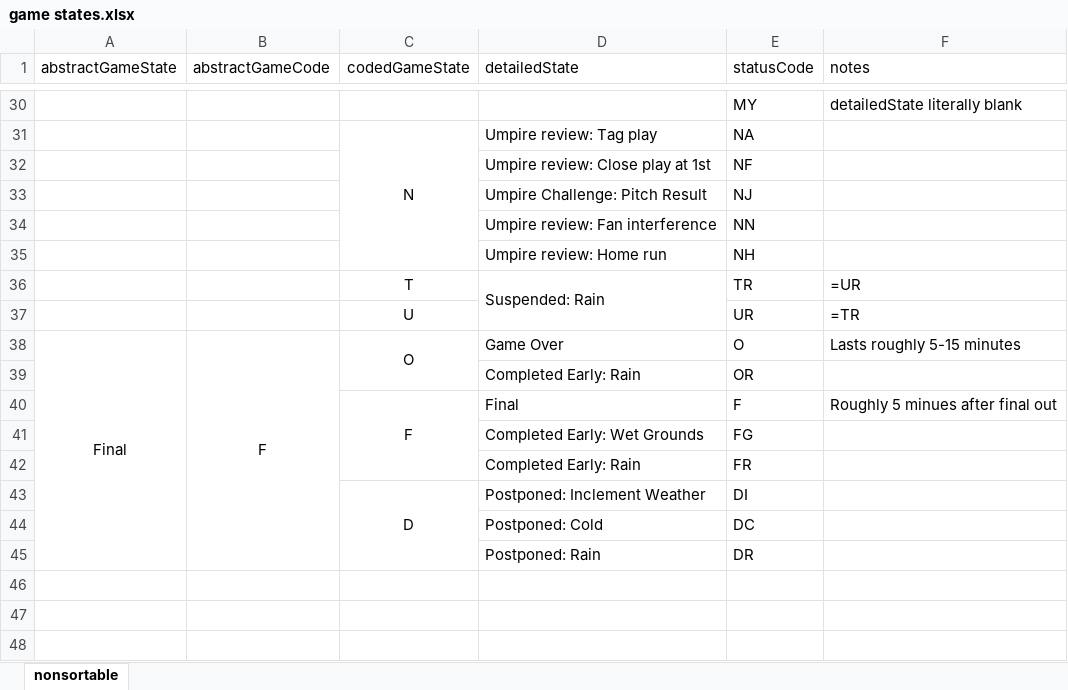
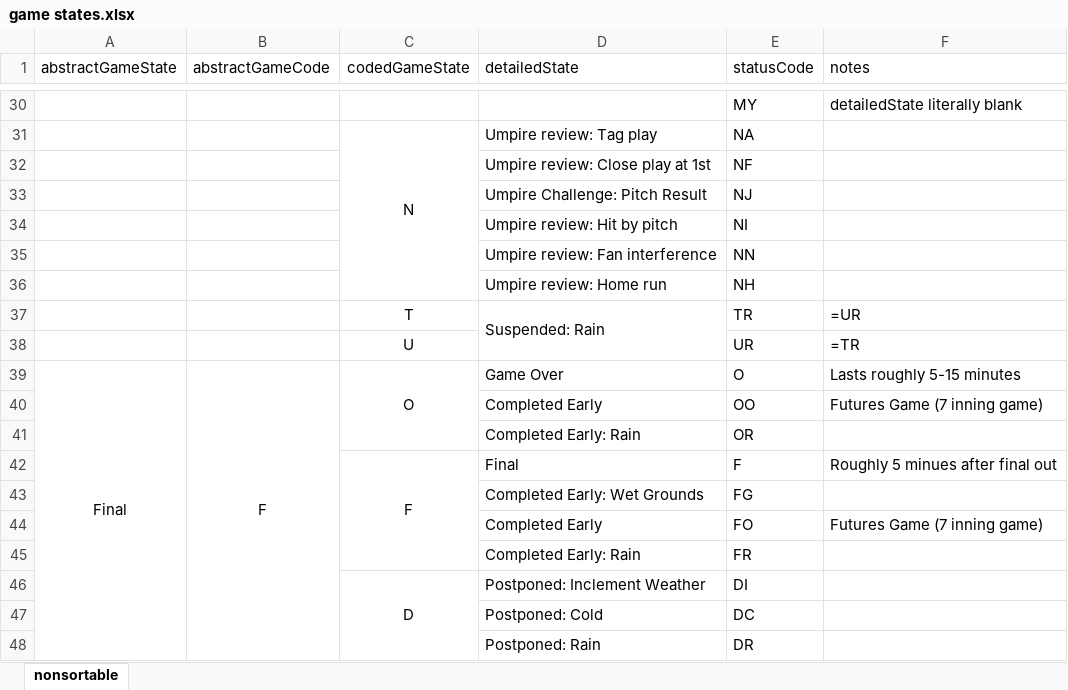
Before and after one commit to oneping-1/at_bat, an Excel workbook: csv/game states.xlsx, sheet nonsortable, drawn as a sheet; only a part is shown, gaps mark what is left out; values as stored, in another font and other column widths than the file's, no borders; the diff names each change by its address in the sheet, - before the commit and + after, or states it on an @@ line.

```diff
--- a/csv/game states.xlsx (sheet nonsortable)
+++ b/csv/game states.xlsx (sheet nonsortable)
+row 34:  |  |  | Umpire review: Hit by pitch | NI
+row 40:  |  |  | Completed Early | OO | Futures Game (7 inning game)
+row 44:  |  |  | Completed Early | FO | Futures Game (7 inning game)
```
Also changed, not shown: 2 other files.
